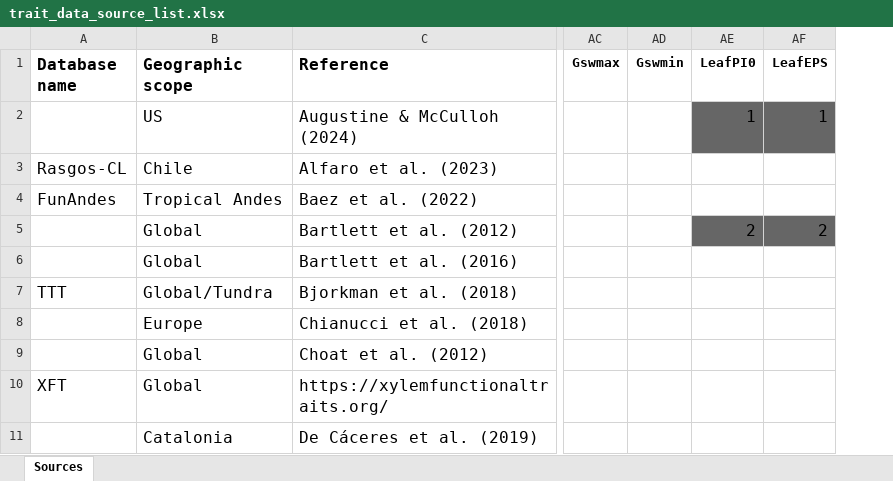
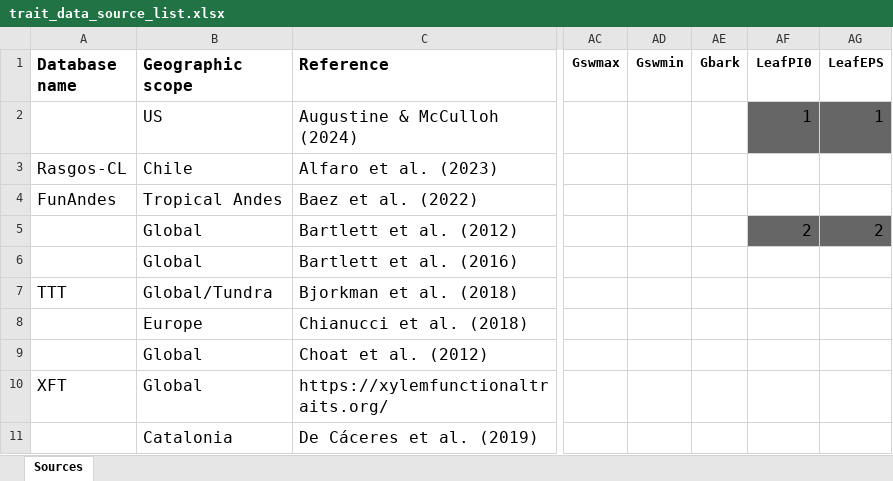
Before and after one commit to emf-creaf/traits_and_models, an Excel workbook: data-raw/trait_data_source_list.xlsx, sheet Sources, drawn as a sheet; only a part is shown, gaps mark what is left out; values as stored, in another font and other column widths than the file's, no borders; the diff covers the shown part only; the diff names each change by its address in the sheet, - before the commit and + after, or states it on an @@ line.

Commit message:
update source list

```diff
--- a/data-raw/trait_data_source_list.xlsx (sheet Sources)
+++ b/data-raw/trait_data_source_list.xlsx (sheet Sources)
+column AE (Gbark), empty
```
Also changed, not shown: 1 added row elsewhere in this sheet.
